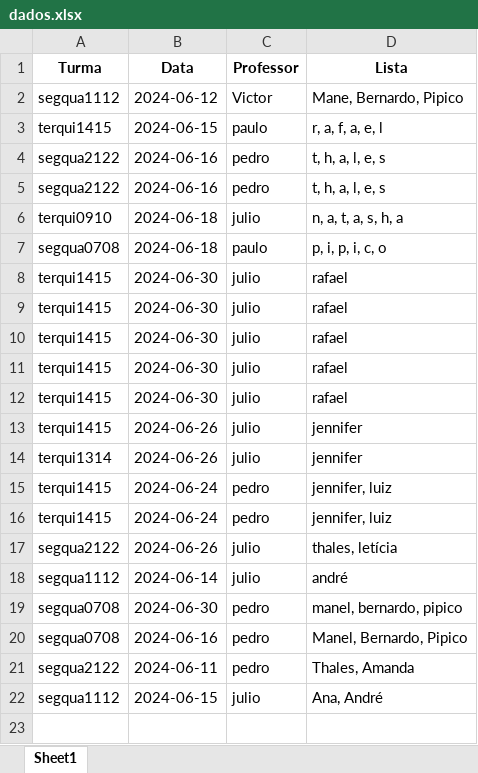
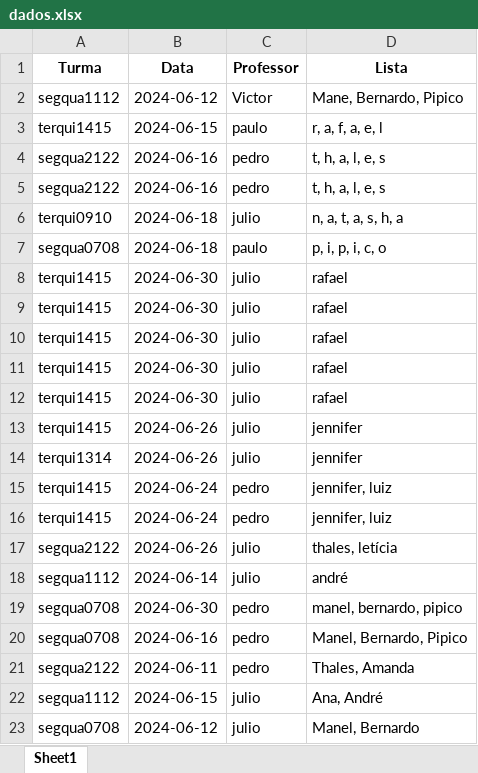
Before and after one commit to Davi-Guindani/v4, an Excel workbook: dados.xlsx, sheet Sheet1, drawn as a sheet; values as stored, in another font and other column widths than the file's, no borders; the diff names each change by its address in the sheet, - before the commit and + after, or states it on an @@ line.

```diff
--- a/dados.xlsx (sheet Sheet1)
+++ b/dados.xlsx (sheet Sheet1)
+row 23: segqua0708 | 2024-06-12 | julio | Manel, Bernardo
```
Also changed, not shown: 2 other files.
